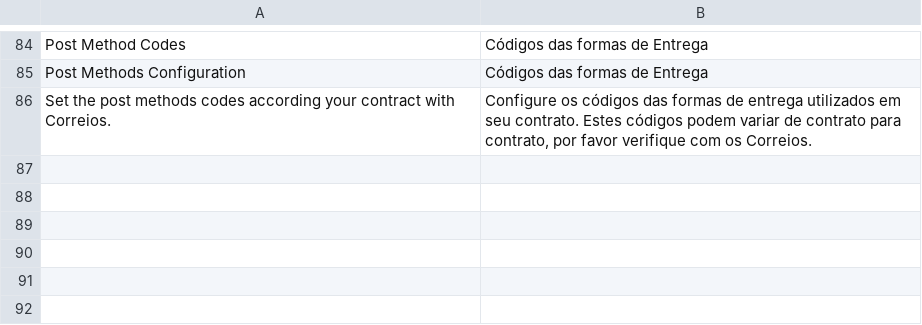
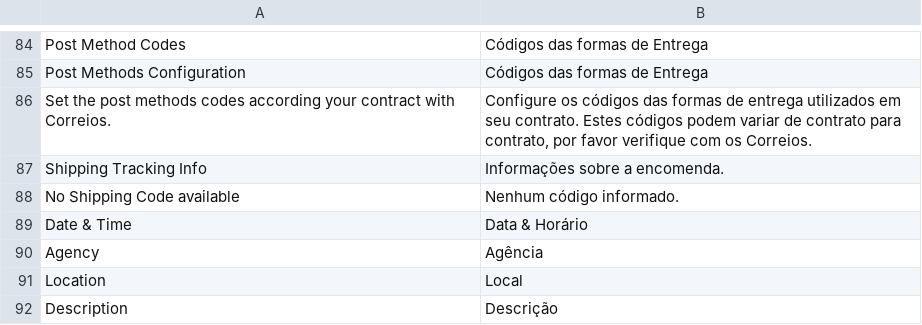
Before and after one commit to diegosanfelix/Magento2Correios, a CSV file: i18n/pt_BR.csv, drawn as a sheet; only a part is shown, gaps mark what is left out; the diff names each change by its address in the sheet, - before the commit and + after, or states it on an @@ line.

```diff
--- a/i18n/pt_BR.csv
+++ b/i18n/pt_BR.csv
+row 87: Shipping Tracking Info | Informações sobre a encomenda.
+row 88: No Shipping Code available | Nenhum código informado.
+row 89: Date & Time | Data & Horário
+row 90: Agency | Agência
+row 91: Location | Local
+row 92: Description | Descrição
```
Also changed, not shown: 10 other files.
